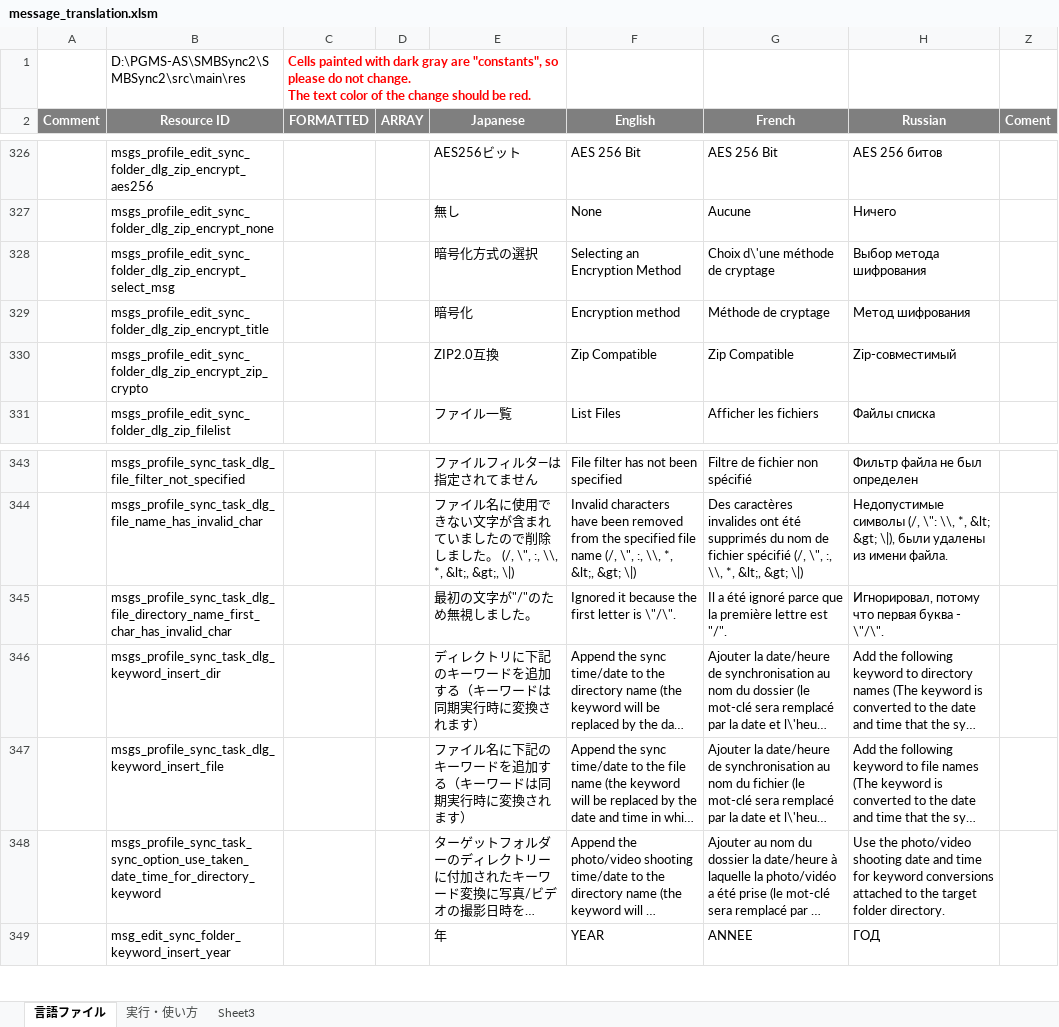
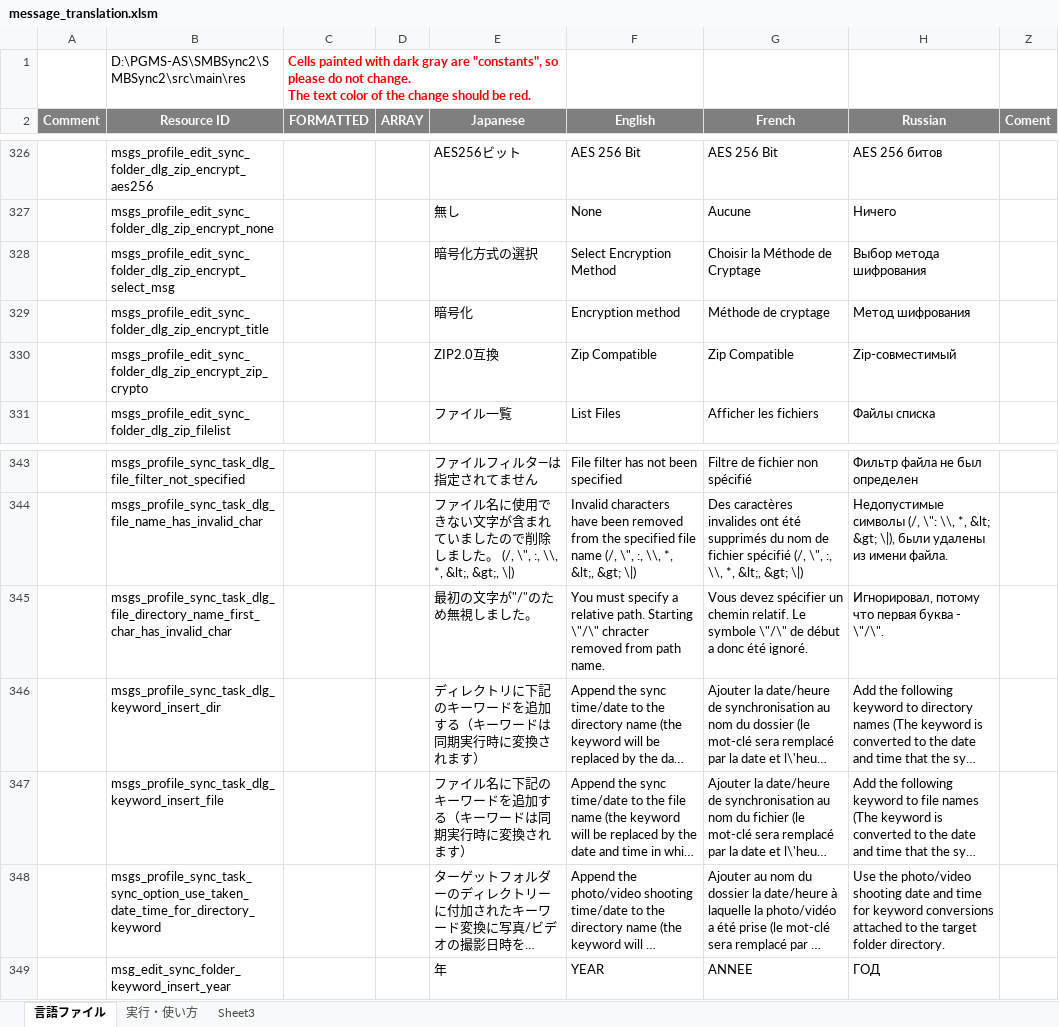
Before and after one commit to Sentaroh/SMBSync2, an Excel workbook: message_translation.xlsm, sheet 言語ファイル, drawn as a sheet; only a part is shown, gaps mark what is left out; long unchanged cells end in …; values as stored, in another font and other column widths than the file's, no borders; charts and pictures not drawn; the diff names each change by its address in the sheet, - before the commit and + after, or states it on an @@ line.

Commit message:
Merged "Translation only fixes to new xml entries #82"

```diff
--- a/message_translation.xlsm (sheet 言語ファイル)
+++ b/message_translation.xlsm (sheet 言語ファイル)
-F328 (English): Selecting an Encryption Method
+F328 (English): Select Encryption Method
-G328 (French): Choix d\'une méthode de cryptage
+G328 (French): Choisir la Méthode de Cryptage
-F345 (English): Ignored it because the first letter is \"/\".
+F345 (English): You must specify a relative path. Starting \"/\" chracter removed from path name.
-G345 (French): Il a été ignoré parce que la première lettre est "/".
+G345 (French): Vous devez spécifier un chemin relatif. Le symbole \"/\" de début a donc été ignoré.
```
Also changed, not shown: 2 other files.
